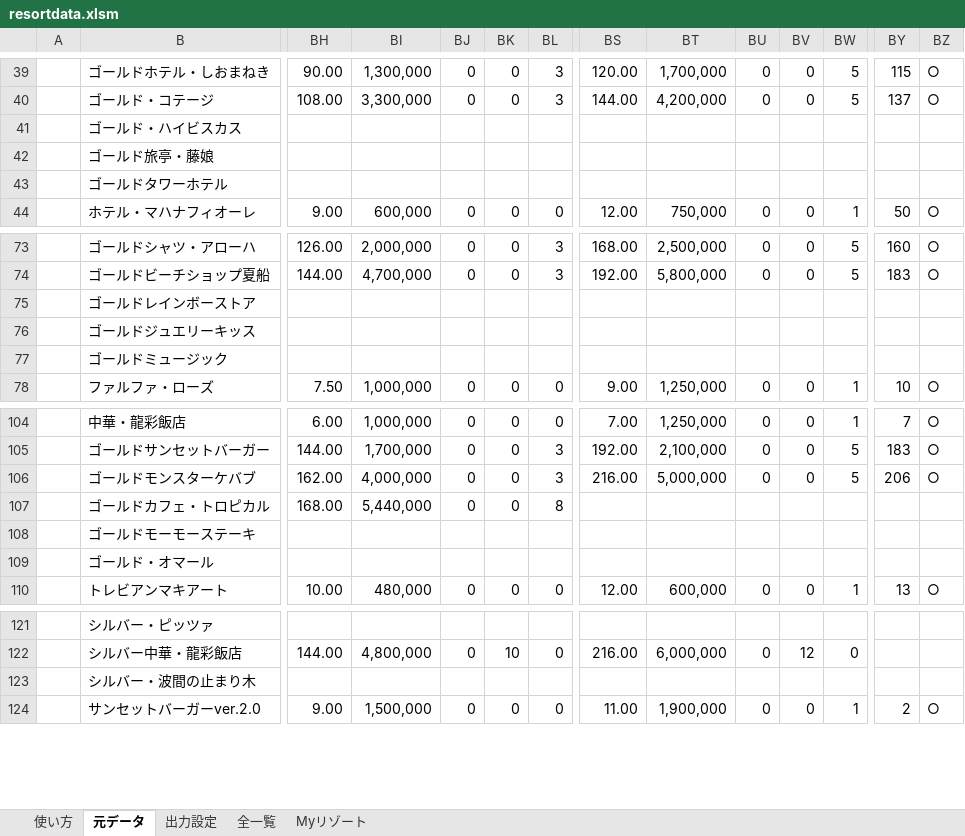
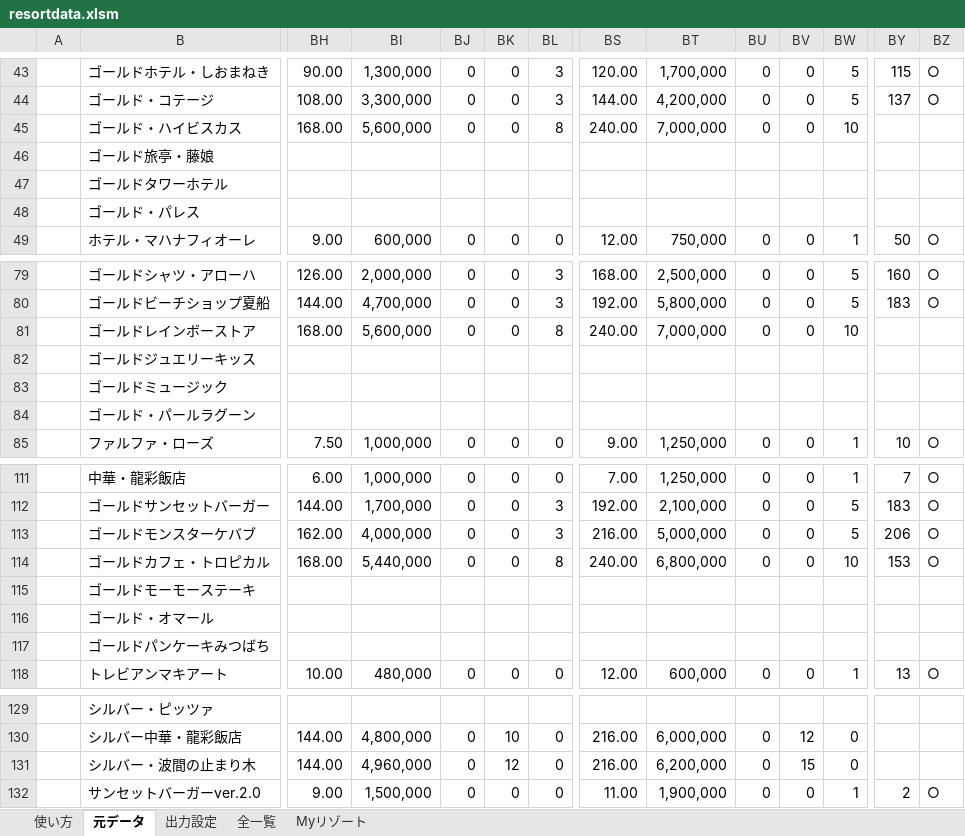
Before and after one commit to mogmoge/Casino-Project, an Excel workbook: resortdata.xlsm, sheet 元データ, drawn as a sheet; only a part is shown, gaps mark what is left out; values as stored, in another font and other column widths than the file's, no cell formats; charts and pictures not drawn; addresses are those after the commit; rows hold the shown columns only; the diff covers the shown part only; the diff names each change by its address in the sheet, - before the commit and + after, or states it on an @@ line.

```diff
--- a/resortdata.xlsm (sheet 元データ)
+++ b/resortdata.xlsm (sheet 元データ)
-BH45: (empty)
+BH45: 168.00
-BI45: (empty)
+BI45: 5,600,000
-BJ45: (empty)
+BJ45: 0
-BK45: (empty)
+BK45: 0
-BL45: (empty)
+BL45: 8
-BS45: (empty)
+BS45: 240.00
-BT45: (empty)
+BT45: 7,000,000
-BU45: (empty)
+BU45: 0
-BV45: (empty)
+BV45: 0
-BW45: (empty)
+BW45: 10
+row 48:  | ゴールド・パレス
-BH81: (empty)
+BH81: 168.00
-BI81: (empty)
+BI81: 5,600,000
-BJ81: (empty)
+BJ81: 0
-BK81: (empty)
+BK81: 0
-BL81: (empty)
+BL81: 8
-BS81: (empty)
+BS81: 240.00
-BT81: (empty)
+BT81: 7,000,000
-BU81: (empty)
+BU81: 0
-BV81: (empty)
+BV81: 0
-BW81: (empty)
+BW81: 10
+row 84:  | ゴールド・パールラグーン
-BS114: (empty)
+BS114: 240.00
-BT114: (empty)
+BT114: 6,800,000
-BU114: (empty)
+BU114: 0
-BV114: (empty)
+BV114: 0
-BW114: (empty)
+BW114: 10
-BY114: (empty)
+BY114: 153
-BZ114: (empty)
+BZ114: ○
+row 117:  | ゴールドパンケーキみつばち
-BH131: (empty)
+BH131: 144.00
-BI131: (empty)
+BI131: 4,960,000
-BJ131: (empty)
+BJ131: 0
-BK131: (empty)
+BK131: 12
-BL131: (empty)
+BL131: 0
-BS131: (empty)
+BS131: 216.00
-BT131: (empty)
+BT131: 6,200,000
-BU131: (empty)
+BU131: 0
-BV131: (empty)
+BV131: 15
-BW131: (empty)
+BW131: 0
```
Also changed, not shown: 15 added rows and 91 edited cells elsewhere in this sheet, sheet 全一覧, sheet Myリゾート, sheet 使い方, cell formats, formulas that keep their value, hidden cells.
